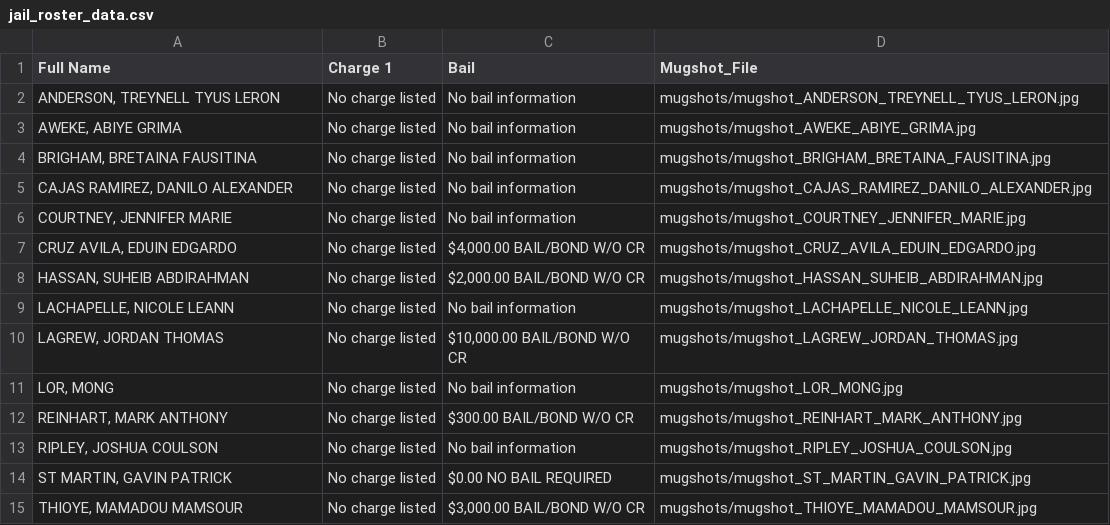
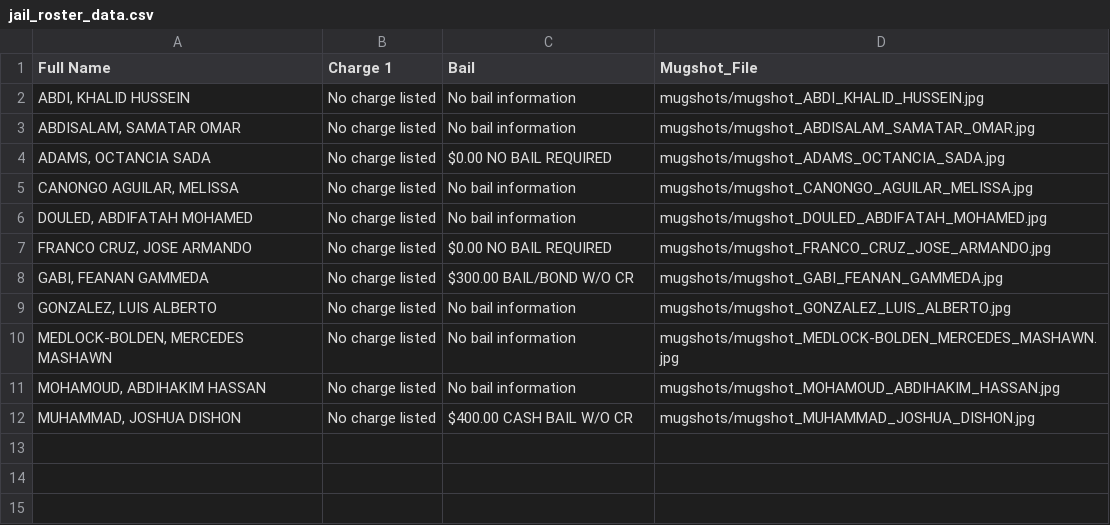
Before and after one commit to ryanjhermes/minneapolismugshots, a CSV file: jail_roster_data.csv, drawn as a sheet.

```diff
--- a/jail_roster_data.csv
+++ b/jail_roster_data.csv
@@ -1,15 +1,12 @@
 Full Name,Charge 1,Bail,Mugshot_File
-"ANDERSON, TREYNELL TYUS LERON",No charge listed,No bail information,mugshots/mugshot_ANDERSON_TREYNELL_TYUS_LERON.jpg
-"AWEKE, ABIYE GRIMA",No charge listed,No bail information,mugshots/mugshot_AWEKE_ABIYE_GRIMA.jpg
-"BRIGHAM, BRETAINA FAUSITINA",No charge listed,No bail information,mugshots/mugshot_BRIGHAM_BRETAINA_FAUSITINA.jpg
-"CAJAS RAMIREZ, DANILO ALEXANDER",No charge listed,No bail information,mugshots/mugshot_CAJAS_RAMIREZ_DANILO_ALEXANDER.jpg
-"COURTNEY, JENNIFER MARIE",No charge listed,No bail information,mugshots/mugshot_COURTNEY_JENNIFER_MARIE.jpg
-"CRUZ AVILA, EDUIN EDGARDO",No charge listed,"$4,000.00 BAIL/BOND W/O CR",mugshots/mugshot_CRUZ_AVILA_EDUIN_EDGARDO.jpg
-"HASSAN, SUHEIB ABDIRAHMAN",No charge listed,"$2,000.00 BAIL/BOND W/O CR",mugshots/mugshot_HASSAN_SUHEIB_ABDIRAHMAN.jpg
-"LACHAPELLE, NICOLE LEANN",No charge listed,No bail information,mugshots/mugshot_LACHAPELLE_NICOLE_LEANN.jpg
-"LAGREW, JORDAN THOMAS",No charge listed,"$10,000.00 BAIL/BOND W/O CR",mugshots/mugshot_LAGREW_JORDAN_THOMAS.jpg
-"LOR, MONG",No charge listed,No bail information,mugshots/mugshot_LOR_MONG.jpg
-"REINHART, MARK ANTHONY",No charge listed,$300.00 BAIL/BOND W/O CR,mugshots/mugshot_REINHART_MARK_ANTHONY.jpg
-"RIPLEY, JOSHUA COULSON",No charge listed,No bail information,mugshots/mugshot_RIPLEY_JOSHUA_COULSON.jpg
-"ST MARTIN, GAVIN PATRICK",No charge listed,$0.00 NO BAIL REQUIRED,mugshots/mugshot_ST_MARTIN_GAVIN_PATRICK.jpg
-"THIOYE, MAMADOU MAMSOUR",No charge listed,"$3,000.00 BAIL/BOND W/O CR",mugshots/mugshot_THIOYE_MAMADOU_MAMSOUR.jpg
+"ABDI, KHALID HUSSEIN",No charge listed,No bail information,mugshots/mugshot_ABDI_KHALID_HUSSEIN.jpg
+"ABDISALAM, SAMATAR OMAR",No charge listed,No bail information,mugshots/mugshot_ABDISALAM_SAMATAR_OMAR.jpg
+"ADAMS, OCTANCIA SADA",No charge listed,$0.00 NO BAIL REQUIRED,mugshots/mugshot_ADAMS_OCTANCIA_SADA.jpg
+"CANONGO AGUILAR, MELISSA",No charge listed,No bail information,mugshots/mugshot_CANONGO_AGUILAR_MELISSA.jpg
+"DOULED, ABDIFATAH MOHAMED",No charge listed,No bail information,mugshots/mugshot_DOULED_ABDIFATAH_MOHAMED.jpg
+"FRANCO CRUZ, JOSE ARMANDO",No charge listed,$0.00 NO BAIL REQUIRED,mugshots/mugshot_FRANCO_CRUZ_JOSE_ARMANDO.jpg
+"GABI, FEANAN GAMMEDA",No charge listed,$300.00 BAIL/BOND W/O CR,mugshots/mugshot_GABI_FEANAN_GAMMEDA.jpg
+"GONZALEZ, LUIS ALBERTO",No charge listed,No bail information,mugshots/mugshot_GONZALEZ_LUIS_ALBERTO.jpg
+"MEDLOCK-BOLDEN, MERCEDES MASHAWN",No charge listed,No bail information,mugshots/mugshot_MEDLOCK-BOLDEN_MERCEDES_MASHAWN.jpg
+"MOHAMOUD, ABDIHAKIM HASSAN",No charge listed,No bail information,mugshots/mugshot_MOHAMOUD_ABDIHAKIM_HASSAN.jpg
+"MUHAMMAD, JOSHUA DISHON",No charge listed,$400.00 CASH BAIL W/O CR,mugshots/mugshot_MUHAMMAD_JOSHUA_DISHON.jpg
```
Also changed, not shown: 12 other files.
